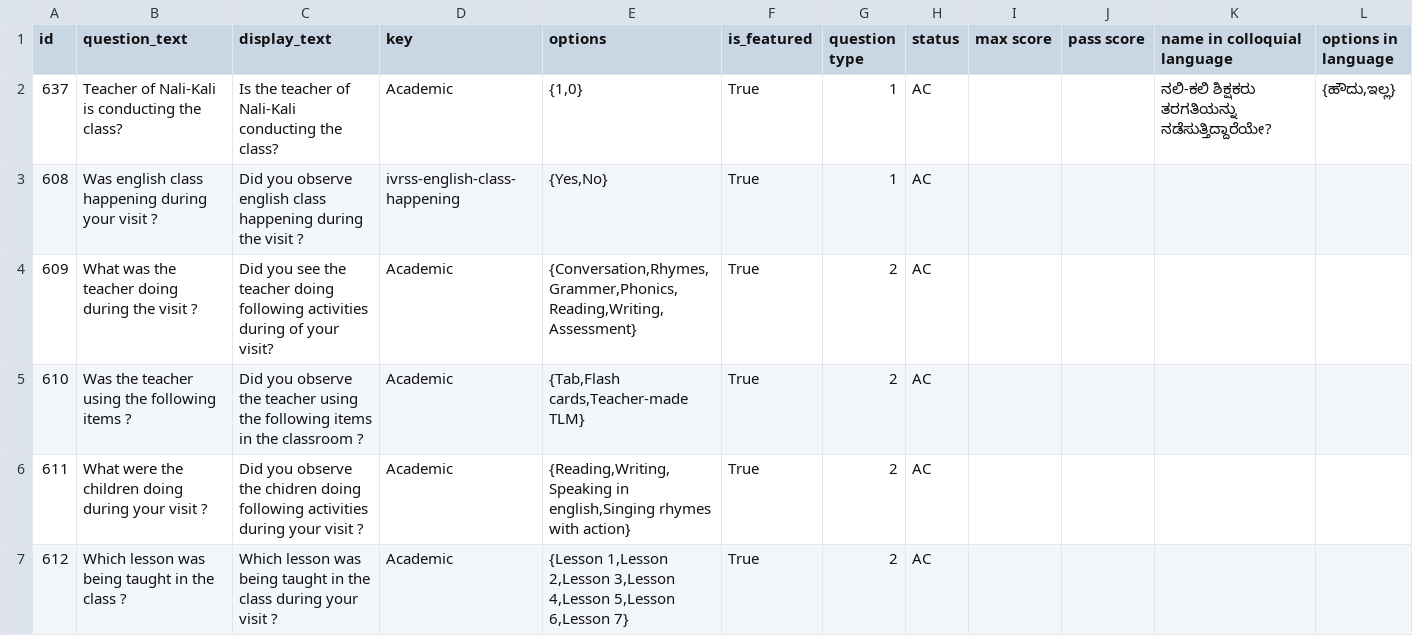
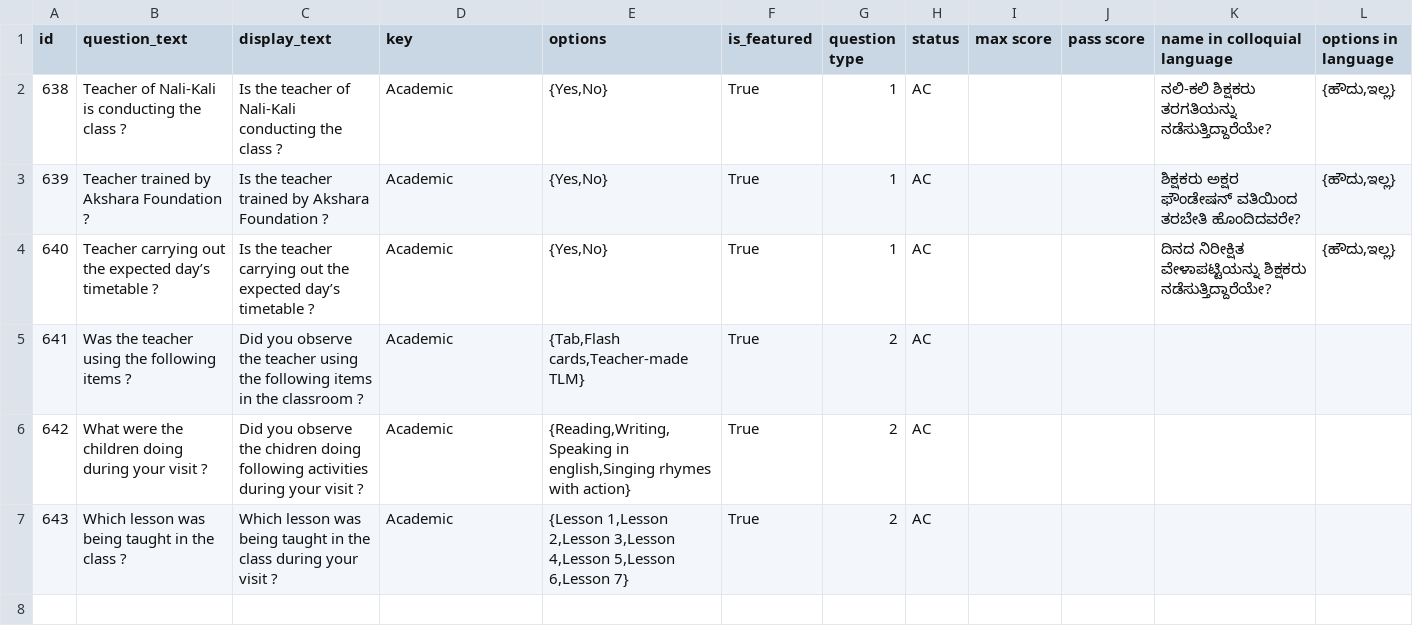
Before and after one commit to klpdotorg/ilp, a CSV file: apps/assessments/management/commands/csv/school_readiness_program_monitoring/SRP_monitoring_survey_questions.csv, drawn as a sheet.

Commit message:
Update SRP_monitoring_survey_questions.csv

```diff
--- a/apps/assessments/management/commands/csv/school_readiness_program_monitoring/SRP_monitoring_survey_questions.csv
+++ b/apps/assessments/management/commands/csv/school_readiness_program_monitoring/SRP_monitoring_survey_questions.csv
@@ -1,7 +1,7 @@
 id,question_text,display_text,key,options,is_featured,question type,status,max score,pass score,name in colloquial language,options in language
-637,Teacher of Nali-Kali is conducting the class?,Is the teacher of Nali-Kali conducting the class?,Academic,"{1,0}",True,1,AC,,,ನಲಿ-ಕಲಿ ಶಿಕ್ಷಕರು ತರಗತಿಯನ್ನು ನಡೆಸುತ್ತಿದ್ದಾರೆಯೇ?,"{ಹೌದು,ಇಲ್ಲ}"
-608,Was english class happening during your visit ?,Did you observe english class happening during the visit ?,ivrss-english-class-happening,"{Yes,No}",True,1,AC,,,,
-609,What was the teacher doing during the visit ?,Did you see the teacher doing following activities during of your visit?,Academic,"{Conversation,Rhymes,Grammer,Phonics,Reading,Writing,Assessment}",True,2,AC,,,,
-610,Was the teacher using the following items ?,Did you observe the teacher using the following items in the classroom ?,Academic,"{Tab,Flash cards,Teacher-made TLM}",True,2,AC,,,,
-611,What were the children doing during your visit ?,Did you observe the chidren doing following activities during your visit ?,Academic,"{Reading,Writing,Speaking in english,Singing rhymes with action}",True,2,AC,,,,
-612,Which lesson was being taught in the class ?,Which lesson was being taught in the class during your visit ?,Academic,"{Lesson 1,Lesson 2,Lesson 3,Lesson 4,Lesson 5,Lesson 6,Lesson 7}",True,2,AC,,,,
+638,Teacher of Nali-Kali is conducting the class ?,Is the teacher of Nali-Kali conducting the class ?,Academic,"{Yes,No}",True,1,AC,,,ನಲಿ-ಕಲಿ ಶಿಕ್ಷಕರು ತರಗತಿಯನ್ನು ನಡೆಸುತ್ತಿದ್ದಾರೆಯೇ?,"{ಹೌದು,ಇಲ್ಲ}"
+639,Teacher trained by Akshara Foundation ?,Is the teacher trained by Akshara Foundation ?,Academic,"{Yes,No}",True,1,AC,,,ಶಿಕ್ಷಕರು ಅಕ್ಷರ ಫೌಂಡೇಷನ್ ವತಿಯಿಂದ ತರಬೇತಿ ಹೊಂದಿದವರೇ?,"{ಹೌದು,ಇಲ್ಲ}"
+640,Teacher carrying out the expected day’s timetable ?,Is the teacher carrying out the expected day’s timetable ?,Academic,"{Yes,No}",True,1,AC,,,ದಿನದ ನಿರೀಕ್ಷಿತ ವೇಳಾಪಟ್ಟಿಯನ್ನು ಶಿಕ್ಷಕರು ನಡೆಸುತ್ತಿದ್ದಾರೆಯೇ?,"{ಹೌದು,ಇಲ್ಲ}"
+641,Was the teacher using the following items ?,Did you observe the teacher using the following items in the classroom ?,Academic,"{Tab,Flash cards,Teacher-made TLM}",True,2,AC,,,,
+642,What were the children doing during your visit ?,Did you observe the chidren doing following activities during your visit ?,Academic,"{Reading,Writing,Speaking in english,Singing rhymes with action}",True,2,AC,,,,
+643,Which lesson was being taught in the class ?,Which lesson was being taught in the class during your visit ?,Academic,"{Lesson 1,Lesson 2,Lesson 3,Lesson 4,Lesson 5,Lesson 6,Lesson 7}",True,2,AC,,,,
```
